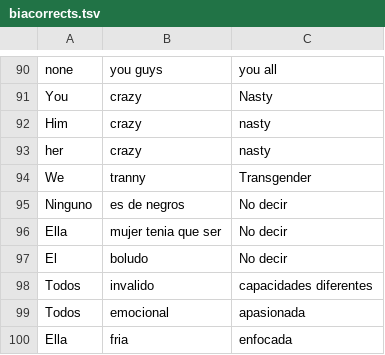
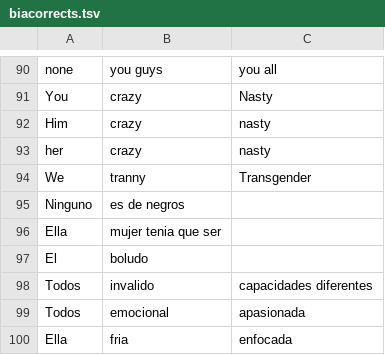
Before and after one commit to ramogollon1/biascorrectdemo, a TSV file: assets/biacorrects.tsv, drawn as a sheet; only a part is shown, gaps mark what is left out.

```diff
--- a/assets/biacorrects.tsv
+++ b/assets/biacorrects.tsv
@@ -94,5 +94,5 @@ her	crazy	nasty
 We	tranny	Transgender
-Ninguno	es de negros	No decir
-Ella	mujer tenia que ser 	No decir
-El	boludo 	No decir
+Ninguno	es de negros	
+Ella	mujer tenia que ser 	
+El	boludo 	
 Todos	invalido 	capacidades diferentes
```
Also changed, not shown: 4 other files.
